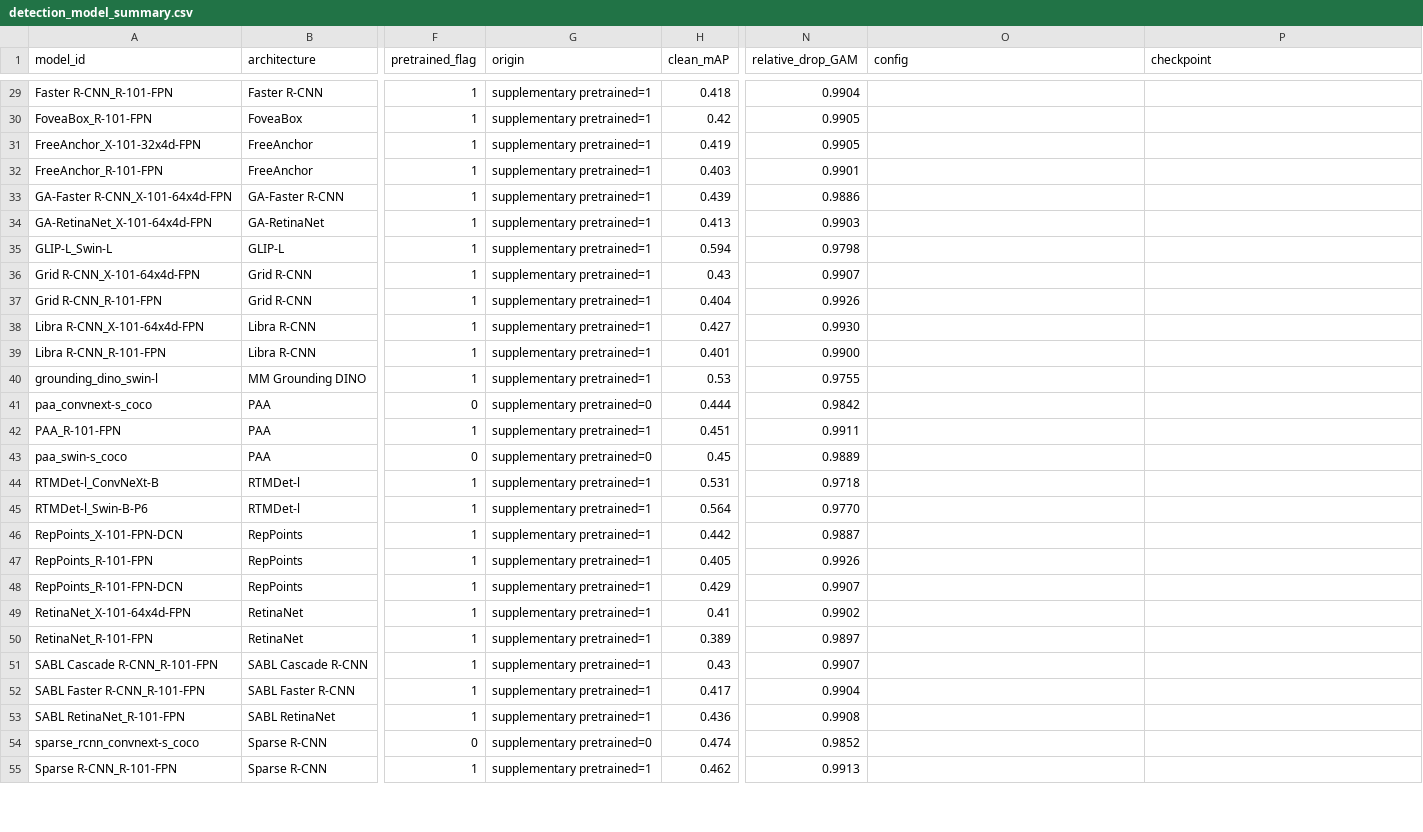
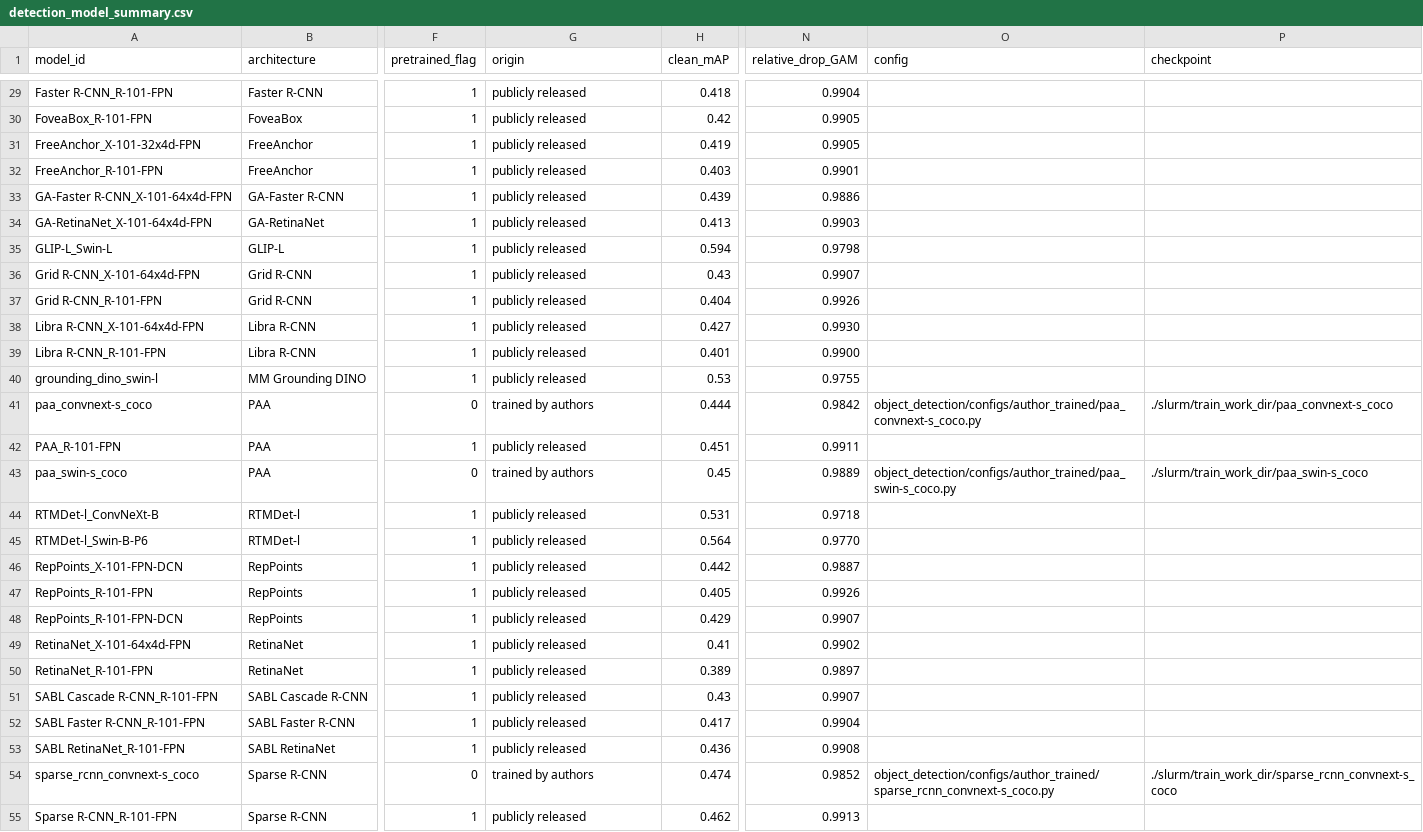
Before and after one commit to shashankskagnihotri/benchmarking_reliability_generalization, a CSV file: results/detection_model_summary.csv, drawn as a sheet; only a part is shown, gaps mark what is left out; the diff covers the shown part only; the diff names each change by its address in the sheet, - before the commit and + after, or states it on an @@ line.

Commit message:
Add the training configs for the ten author-trained MS-COCO detectors.
The provenance tables now point at those configs, and the documentation describes the schedules, optimizers, and stored evaluations.

```diff
--- a/results/detection_model_summary.csv
+++ b/results/detection_model_summary.csv
-G29:G40 (origin): supplementary pretrained=1
+G29:G40 (origin): publicly released
-G41 (origin): supplementary pretrained=0
+G41 (origin): trained by authors
-O41 (config): (empty)
+O41 (config): object_detection/configs/author_trained/paa_convnext-s_coco.py
-P41 (checkpoint): (empty)
+P41 (checkpoint): ./slurm/train_work_dir/paa_convnext-s_coco
-G42 (origin): supplementary pretrained=1
+G42 (origin): publicly released
-G43 (origin): supplementary pretrained=0
+G43 (origin): trained by authors
-O43 (config): (empty)
+O43 (config): object_detection/configs/author_trained/paa_swin-s_coco.py
-P43 (checkpoint): (empty)
+P43 (checkpoint): ./slurm/train_work_dir/paa_swin-s_coco
-G44:G53 (origin): supplementary pretrained=1
+G44:G53 (origin): publicly released
-G54 (origin): supplementary pretrained=0
+G54 (origin): trained by authors
-O54 (config): (empty)
+O54 (config): object_detection/configs/author_trained/sparse_rcnn_convnext-s_coco.py
-P54 (checkpoint): (empty)
+P54 (checkpoint): ./slurm/train_work_dir/sparse_rcnn_convnext-s_coco
-G55 (origin): supplementary pretrained=1
+G55 (origin): publicly released
```
Also changed, not shown: 46 edited cells elsewhere in this file, results/detection_voc_evaluations.csv, results/semseg_model_summary.csv, 27 other files.
